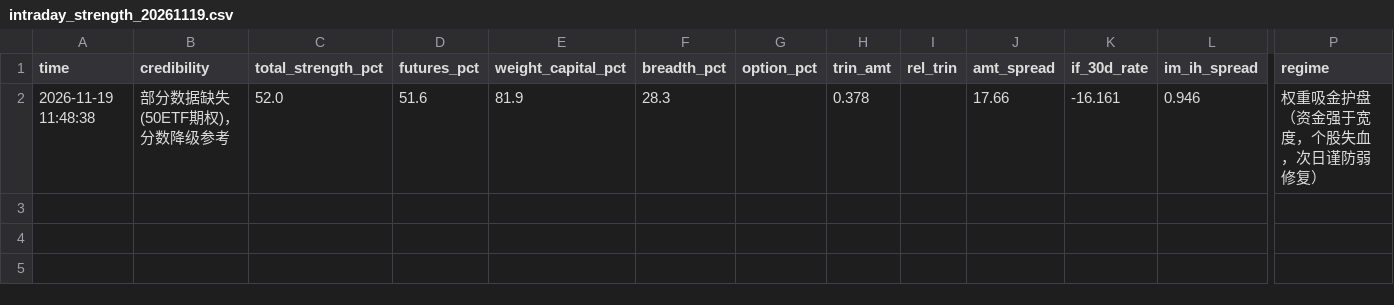
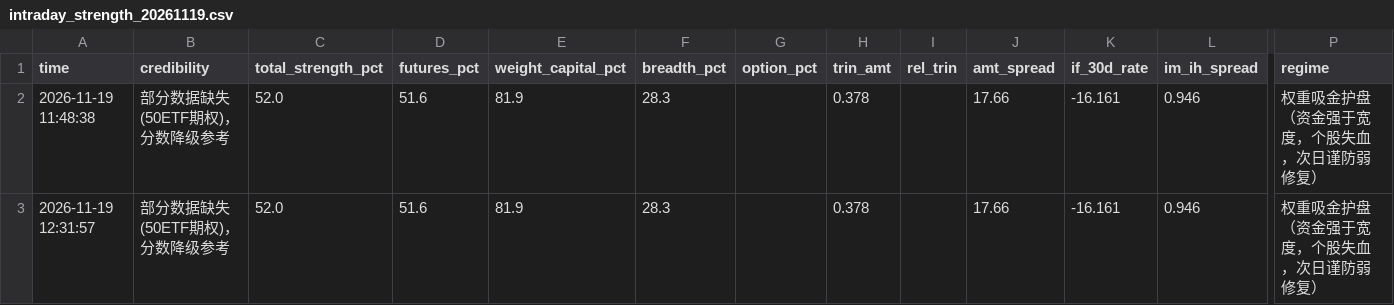
Before and after one commit to sleepy980wl/quant-resonance-monitor, a CSV file: monitor_data/intraday_strength_20261119.csv, drawn as a sheet; only a part is shown, gaps mark what is left out; rows hold the shown columns only; the diff names each change by its address in the sheet, - before the commit and + after, or states it on an @@ line.

```diff
--- a/monitor_data/intraday_strength_20261119.csv
+++ b/monitor_data/intraday_strength_20261119.csv
+row 3: 2026-11-19 12:31:57 | 部分数据缺失(50ETF期权)，分数降级参考 | 52.0 | 51.6 | 81.9 | 28.3 |  | 0.378 |  | 17.66 | -16.161 | 0.946 | 权重吸金护盘（资金强于宽度，个股失血，次日谨防弱修复）
```
Also changed, not shown: 1 other file.
